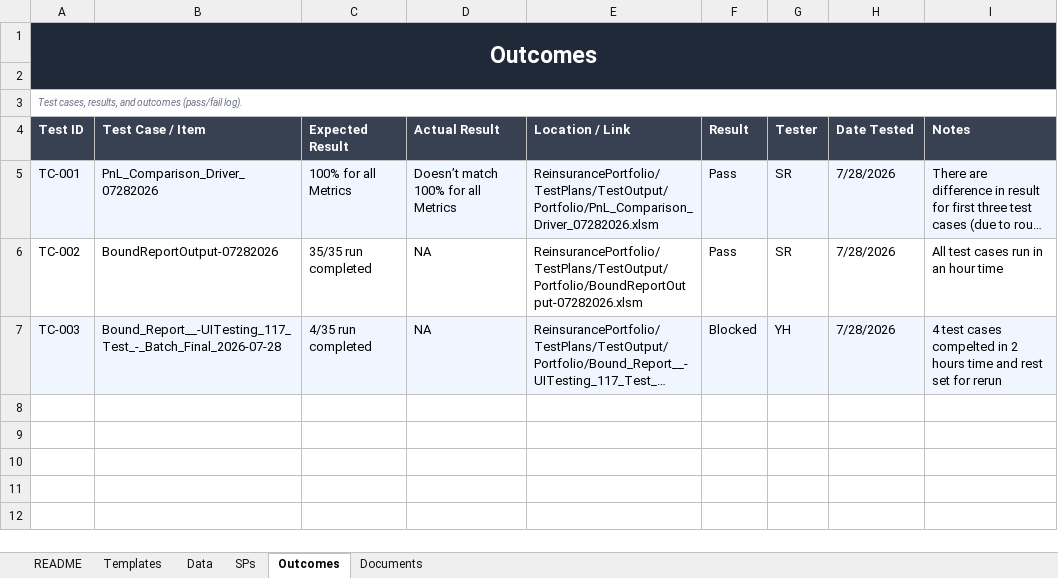
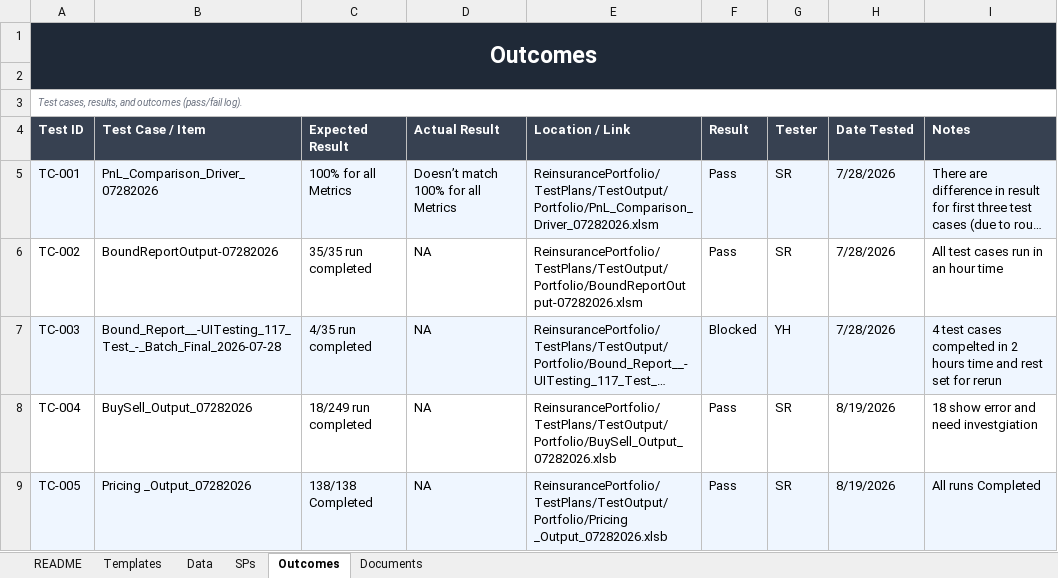
Before and after one commit to SindhuRaghavan01/Tests, an Excel workbook: ReinsurancePortfolio/TestPlans/ReadMe.xlsx, sheet Outcomes, drawn as a sheet; long unchanged cells end in …; values as stored, in another font and other column widths than the file's, no borders; the diff names each change by its address in the sheet, - before the commit and + after, or states it on an @@ line.

```diff
--- a/ReinsurancePortfolio/TestPlans/ReadMe.xlsx (sheet Outcomes)
+++ b/ReinsurancePortfolio/TestPlans/ReadMe.xlsx (sheet Outcomes)
+row 8: TC-004 | BuySell_Output_07282026 | 18/249 run completed | NA | ReinsurancePortfolio/TestPlans/TestOutput/Portfolio/BuySell_Output_07282026.xlsb | Pass | SR | 8/19/2026 | 18 show error and need investgiation
+row 9: TC-005 | Pricing _Output_07282026 | 138/138 Completed | NA | ReinsurancePortfolio/TestPlans/TestOutput/Portfolio/Pricing _Output_07282026.xlsb | Pass | SR | 8/19/2026 | All runs Completed
```
Also changed, not shown: sheet Templates, sheet README.
